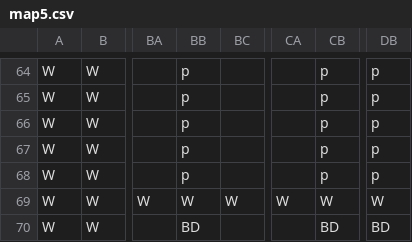
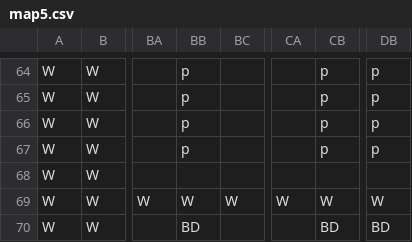
Before and after one commit to TobyMCGames/SP1Framework, a CSV file: SP1Framework/Maps/map5.csv, drawn as a sheet; only a part is shown, gaps mark what is left out; the diff names each change by its address in the sheet, - before the commit and + after, or states it on an @@ line.

Commit message:
Update map5.csv

```diff
--- a/SP1Framework/Maps/map5.csv
+++ b/SP1Framework/Maps/map5.csv
-BB68: p
+BB68: (empty)
-CB68: p
+CB68: (empty)
-DB68: p
+DB68: (empty)
```
